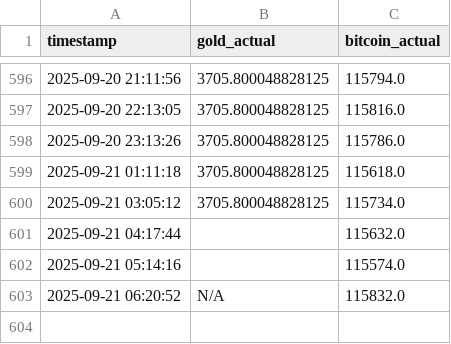
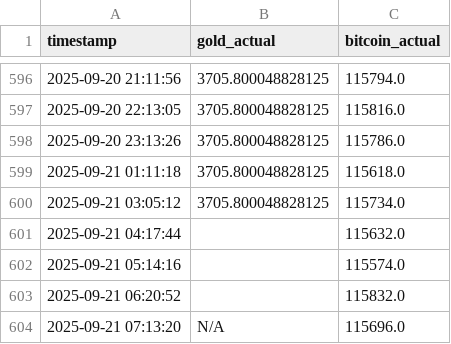
Before and after one commit to mehernsiri-cloud/gold-bitcoin-matrix, a CSV file: data/actual_data.csv, drawn as a sheet; only a part is shown, gaps mark what is left out.

```diff
--- a/data/actual_data.csv
+++ b/data/actual_data.csv
@@ -602,2 +602,3 @@ timestamp,gold_actual,bitcoin_actual
 2025-09-21 05:14:16,,115574.0
-2025-09-21 06:20:52,N/A,115832.0
+2025-09-21 06:20:52,,115832.0
+2025-09-21 07:13:20,N/A,115696.0
```
Also changed, not shown: data/ai_predictions_log.csv, data/predictions_log.csv.
